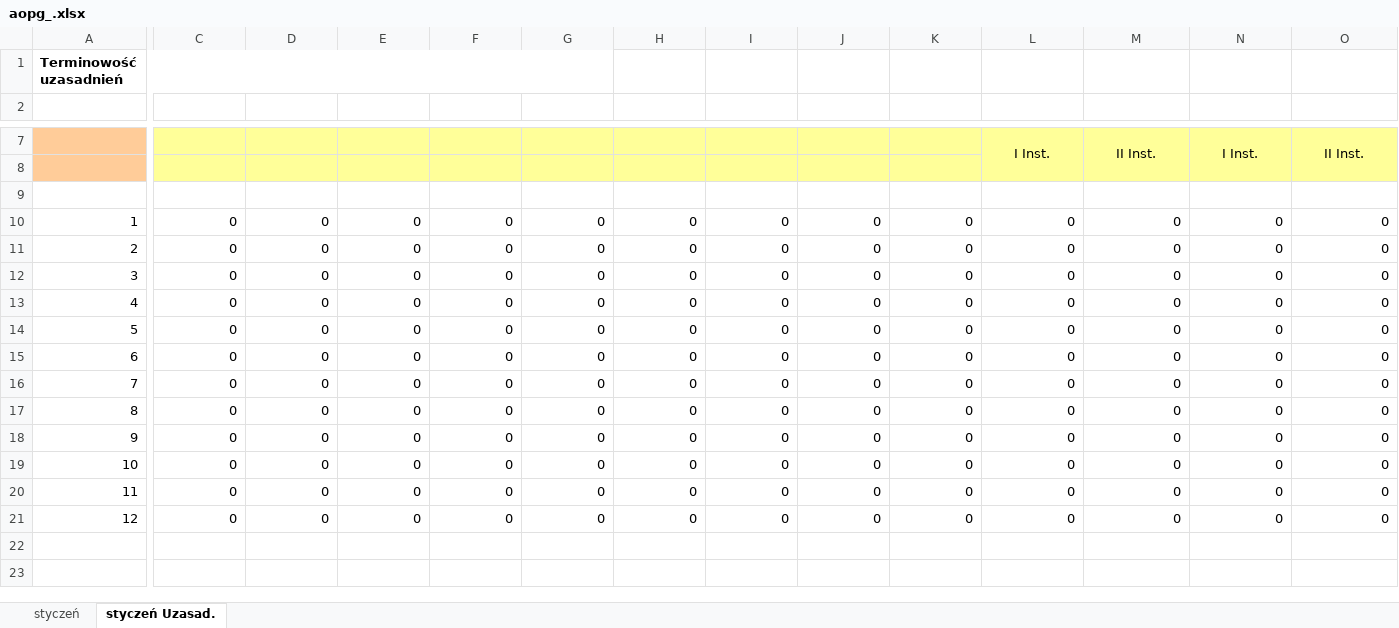
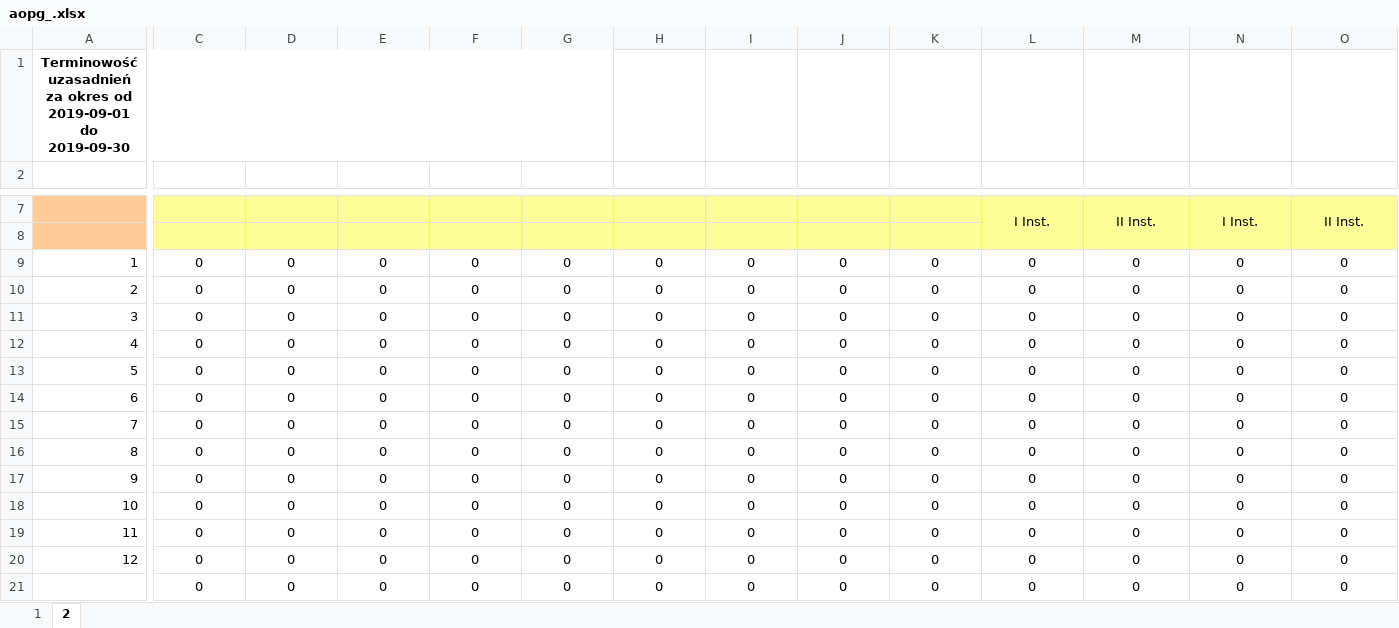
Before and after one commit to RolandSkowronek1972/statystyki, an Excel workbook: Statystyki_2018/Template/aopg_.xlsx, sheet 2, drawn as a sheet; only a part is shown, gaps mark what is left out; values as stored, in another font and other column widths than the file's, no borders; removed rows and columns are numbered as before the commit, all else as after; rows hold the shown columns only; the diff covers the shown part only; the diff names each change by its address in the sheet, - before the commit and + after, or states it on an @@ line.

```diff
--- a/Statystyki_2018/Template/aopg_.xlsx (sheet 2)
+++ b/Statystyki_2018/Template/aopg_.xlsx (sheet 2)
-sheet tab: styczeń
+sheet tab: 1
-sheet tab: styczeń Uzasad.
+sheet tab: 2
-A1: Terminowość uzasadnień
+A1: Terminowość uzasadnień za okres od 2019-09-01 do 2019-09-30
-A1 alignment: left
+A1 alignment: center
-row 9: (empty)
-C9:O20 alignment: right
+C9:O20 alignment: center
+row 21:  | 0 | 0 | 0 | 0 | 0 | 0 | 0 | 0 | 0 | 0 | 0 | 0 | 0
```
Also changed, not shown: cell formats elsewhere in this sheet, sheet 1, Statystyki_2018/Template/aopg.xlsx, 27 other files.
